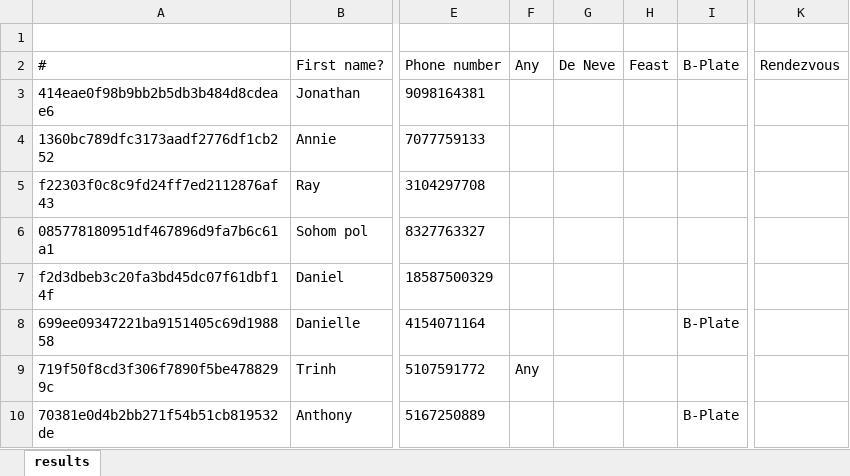
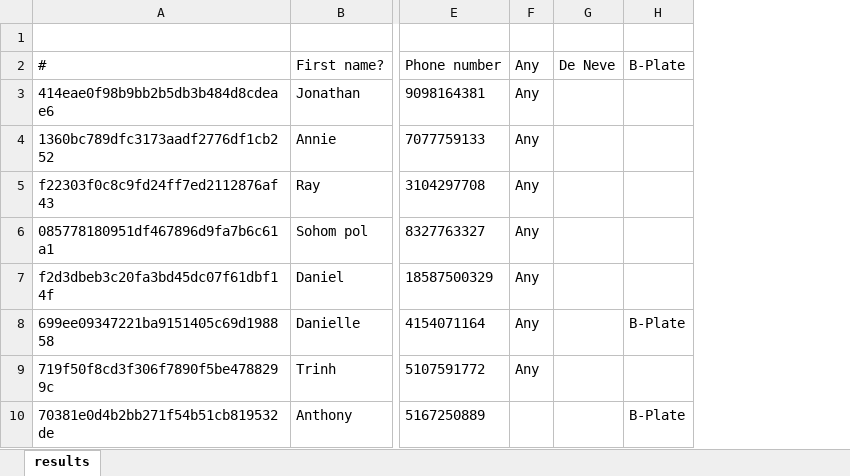
Before and after one commit to jsfuentes/MatchingStrangers, an Excel workbook: test.xlsx, sheet results, drawn as a sheet; only a part is shown, gaps mark what is left out; values as stored, in another font and other column widths than the file's, no borders; the diff names each change by its address in the sheet, - before the commit and + after, or states it on an @@ line.

```diff
--- a/test.xlsx (sheet results)
+++ b/test.xlsx (sheet results)
-column H, row 2: Feast
-column K, row 2: Rendezvous
-F3:F8: (empty)
+F3:F8: Any
```
Also changed, not shown: 2 other files.
